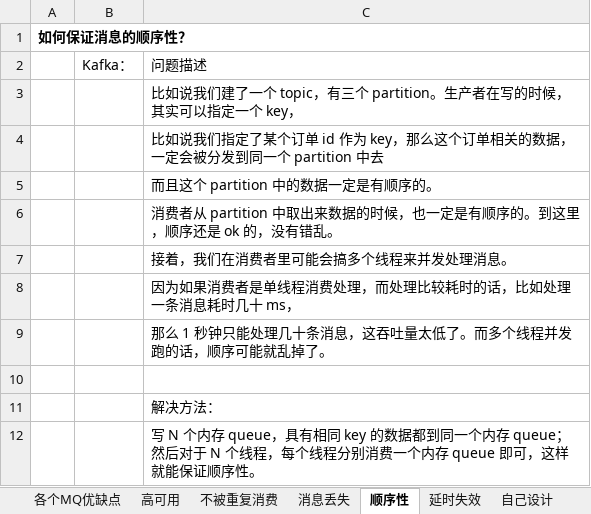
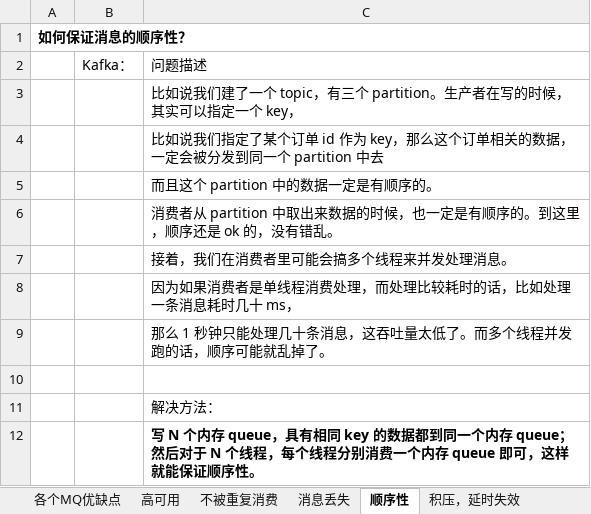
Before and after one commit to xieshiwei/JavaMS, an Excel workbook: 消息队列/消息队列.xlsx, sheet 顺序性, drawn as a sheet; values as stored, in another font and other column widths than the file's, no borders; charts and pictures not drawn; the diff names each change by its address in the sheet, - before the commit and + after, or states it on an @@ line.

```diff
--- a/消息队列/消息队列.xlsx (sheet 顺序性)
+++ b/消息队列/消息队列.xlsx (sheet 顺序性)
-sheet tab: 延时失效
+sheet tab: 积压，延时失效
-C12 bold: off
+C12 bold: on
```
Also changed, not shown: Dubbo/Dubbo.xlsx, spring/springioc.xlsx, 4 other files.
